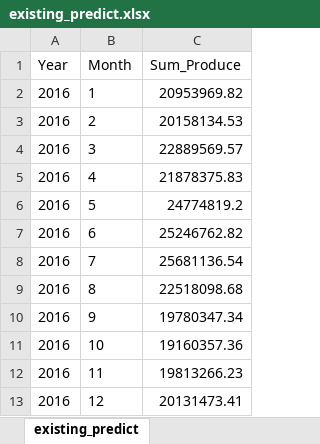
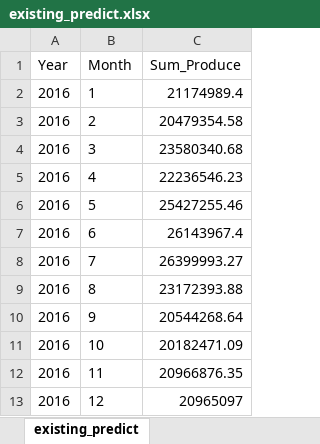
Before and after one commit to Charlio/band, an Excel workbook: project7-2-grocery/existing_predict.xlsx, sheet existing_predict, drawn as a sheet; values as stored, in another font and other column widths than the file's, no borders; the diff names each change by its address in the sheet, - before the commit and + after, or states it on an @@ line.

```diff
--- a/project7-2-grocery/existing_predict.xlsx (sheet existing_predict)
+++ b/project7-2-grocery/existing_predict.xlsx (sheet existing_predict)
-C2 (Sum_Produce): 20953969.82
+C2 (Sum_Produce): 21174989.4
-C3 (Sum_Produce): 20158134.53
+C3 (Sum_Produce): 20479354.58
-C4 (Sum_Produce): 22889569.57
+C4 (Sum_Produce): 23580340.68
-C5 (Sum_Produce): 21878375.83
+C5 (Sum_Produce): 22236546.23
-C6 (Sum_Produce): 24774819.2
+C6 (Sum_Produce): 25427255.46
-C7 (Sum_Produce): 25246762.82
+C7 (Sum_Produce): 26143967.4
-C8 (Sum_Produce): 25681136.54
+C8 (Sum_Produce): 26399993.27
-C9 (Sum_Produce): 22518098.68
+C9 (Sum_Produce): 23172393.88
-C10 (Sum_Produce): 19780347.34
+C10 (Sum_Produce): 20544268.64
-C11 (Sum_Produce): 19160357.36
+C11 (Sum_Produce): 20182471.09
-C12 (Sum_Produce): 19813266.23
+C12 (Sum_Produce): 20966876.35
-C13 (Sum_Produce): 20131473.41
+C13 (Sum_Produce): 20965097
```
Also changed, not shown: project7-2-grocery/past_sum_sales.xlsx, project7-2-grocery/store_clusters.xlsx, 25 other files.
